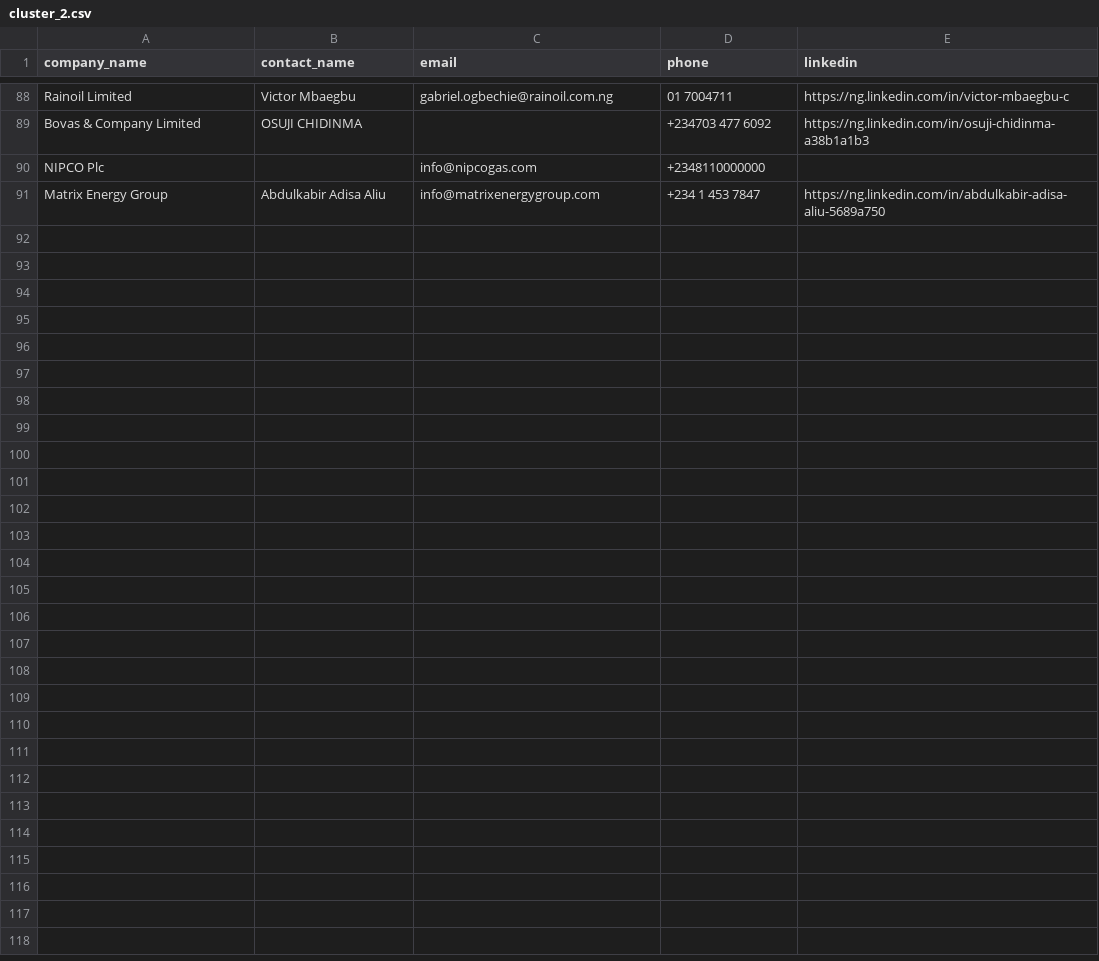
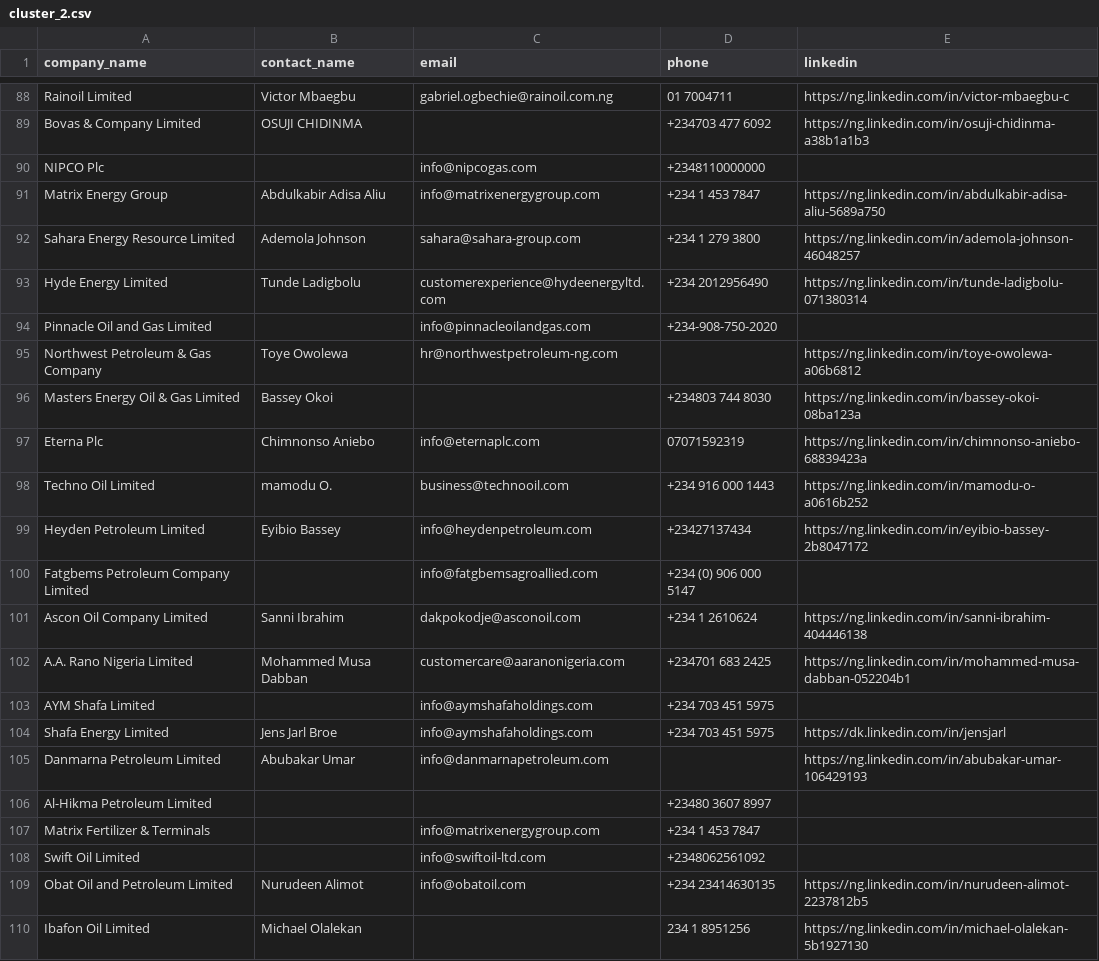
Before and after one commit to ifeanyireed/nets-drive, a CSV file: cluster_2.csv, drawn as a sheet; only a part is shown, gaps mark what is left out; the diff covers the shown part only; the diff names each change by its address in the sheet, - before the commit and + after, or states it on an @@ line.

Commit message:
feat(cluster_2): enrich batch 4 (offsets 90-120), reaching 120/330 companies

```diff
--- a/cluster_2.csv
+++ b/cluster_2.csv
+row 92: Sahara Energy Resource Limited | Ademola Johnson | sahara@sahara-group.com | +234 1 279 3800 | https://ng.linkedin.com/in/ademola-johnson-46048257
+row 93: Hyde Energy Limited | Tunde Ladigbolu | customerexperience@hydeenergyltd.com | +234 2012956490 | https://ng.linkedin.com/in/tunde-ladigbolu-071380314
+row 94: Pinnacle Oil and Gas Limited |  | info@pinnacleoilandgas.com | +234-908-750-2020
+row 95: Northwest Petroleum & Gas Company | Toye Owolewa | hr@northwestpetroleum-ng.com |  | https://ng.linkedin.com/in/toye-owolewa-a06b6812
+row 96: Masters Energy Oil & Gas Limited | Bassey Okoi |  | +234803 744 8030 | https://ng.linkedin.com/in/bassey-okoi-08ba123a
+row 97: Eterna Plc | Chimnonso Aniebo | info@eternaplc.com | 07071592319 | https://ng.linkedin.com/in/chimnonso-aniebo-68839423a
+row 98: Techno Oil Limited | mamodu O. | business@technooil.com | +234 916 000 1443 | https://ng.linkedin.com/in/mamodu-o-a0616b252
+row 99: Heyden Petroleum Limited | Eyibio Bassey | info@heydenpetroleum.com | +23427137434 | https://ng.linkedin.com/in/eyibio-bassey-2b8047172
+row 100: Fatgbems Petroleum Company Limited |  | info@fatgbemsagroallied.com | +234 (0) 906 000 5147
+row 101: Ascon Oil Company Limited | Sanni Ibrahim | dakpokodje@asconoil.com | +234 1 2610624 | https://ng.linkedin.com/in/sanni-ibrahim-404446138
+row 102: A.A. Rano Nigeria Limited | Mohammed Musa Dabban | customercare@aaranonigeria.com | +234701 683 2425 | https://ng.linkedin.com/in/mohammed-musa-dabban-052204b1
+row 103: AYM Shafa Limited |  | info@aymshafaholdings.com | +234 703 451 5975
+row 104: Shafa Energy Limited | Jens Jarl Broe | info@aymshafaholdings.com | +234 703 451 5975 | https://dk.linkedin.com/in/jensjarl
+row 105: Danmarna Petroleum Limited | Abubakar Umar | info@danmarnapetroleum.com |  | https://ng.linkedin.com/in/abubakar-umar-106429193
+row 106: Al-Hikma Petroleum Limited |  |  | +23480 3607 8997
+row 107: Matrix Fertilizer & Terminals |  | info@matrixenergygroup.com | +234 1 453 7847
+row 108: Swift Oil Limited |  | info@swiftoil-ltd.com | +2348062561092
+row 109: Obat Oil and Petroleum Limited | Nurudeen Alimot | info@obatoil.com | +234 23414630135 | https://ng.linkedin.com/in/nurudeen-alimot-2237812b5
+row 110: Ibafon Oil Limited | Michael Olalekan |  | 234 1 8951256 | https://ng.linkedin.com/in/michael-olalekan-5b1927130
```
Also changed, not shown: 11 added rows elsewhere in this file, 1 other file.
